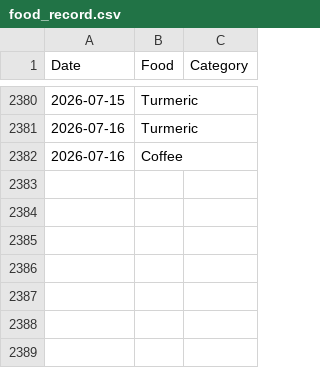
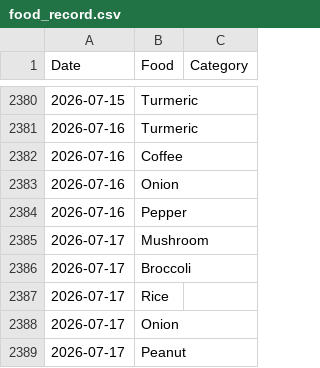
Before and after one commit to JevonDaffyd/python-food-tracker, a CSV file: food_record.csv, drawn as a sheet; only a part is shown, gaps mark what is left out.

Commit message:
Add new food entries to food_record.csv
Added new food entries for Onion, Pepper, Mushroom, Broccoli, Rice, and Peanut.

```diff
--- a/food_record.csv
+++ b/food_record.csv
@@ -2382 +2382,8 @@ Date,Food,Category
 2026-07-16,Coffee,
+2026-07-16,Onion,
+2026-07-16,Pepper,
+2026-07-17,Mushroom,
+2026-07-17,Broccoli,
+2026-07-17,Rice,
+2026-07-17,Onion,
+2026-07-17,Peanut,
```
